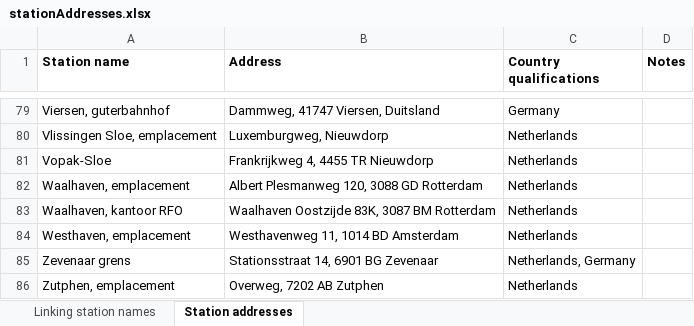
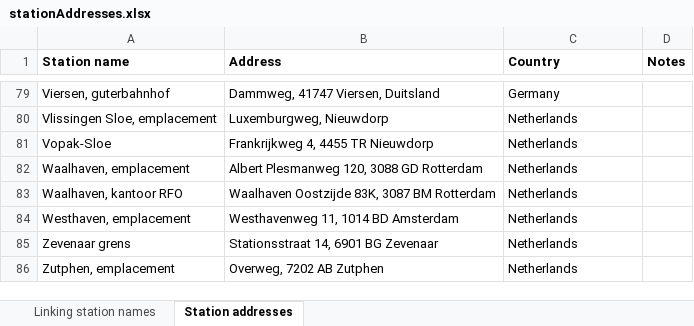
Before and after one commit to matsgottenbos/thesis, an Excel workbook: input/stationAddresses.xlsx, sheet Station addresses, drawn as a sheet; only a part is shown, gaps mark what is left out; values as stored, in another font and other column widths than the file's, no borders; the diff covers the shown part only; the diff names each change by its address in the sheet, - before the commit and + after, or states it on an @@ line.

Commit message:
Fixed border region station logic

```diff
--- a/input/stationAddresses.xlsx (sheet Station addresses)
+++ b/input/stationAddresses.xlsx (sheet Station addresses)
-C1: Country qualifications
+C1: Country
-C85 (Country): Netherlands, Germany
+C85 (Country): Netherlands
```
Also changed, not shown: 6 edited cells elsewhere in this sheet, sheet Linking station names, formulas that keep their value, 12 other files.
